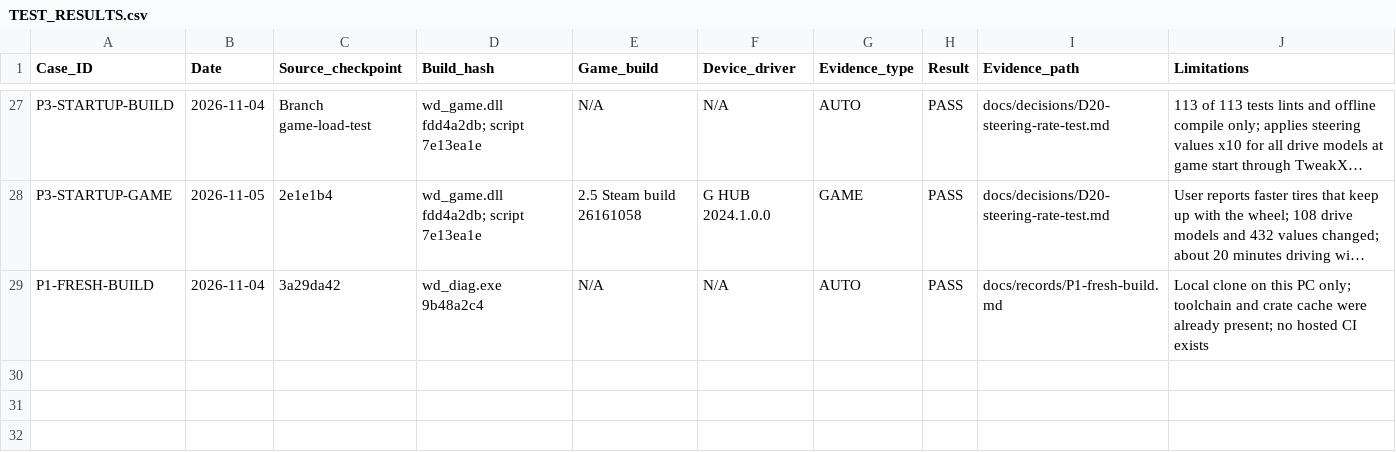
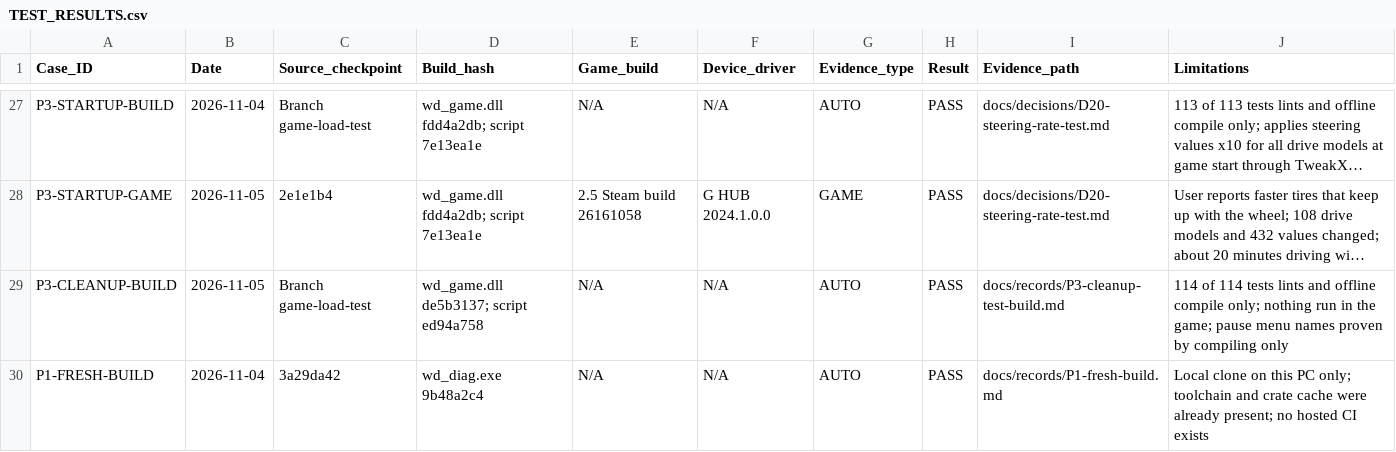
Before and after one commit to iainbryden/night-wheel, a CSV file: evidence/TEST_RESULTS.csv, drawn as a sheet; only a part is shown, gaps mark what is left out; long unchanged cells end in …; the diff names each change by its address in the sheet, - before the commit and + after, or states it on an @@ line.

Commit message:
Remove steering test logging and add a pause menu entry test

```diff
--- a/evidence/TEST_RESULTS.csv
+++ b/evidence/TEST_RESULTS.csv
+row 29: P3-CLEANUP-BUILD | 2026-11-05 | Branch game-load-test | wd_game.dll de5b3137; script ed94a758 | N/A | N/A | AUTO | PASS | docs/records/P3-cleanup-test-build.md | 114 of 114 tests lints and offline compile only; nothing run in the game; pause menu names proven by compiling only
```
Also changed, not shown: 5 other files.
